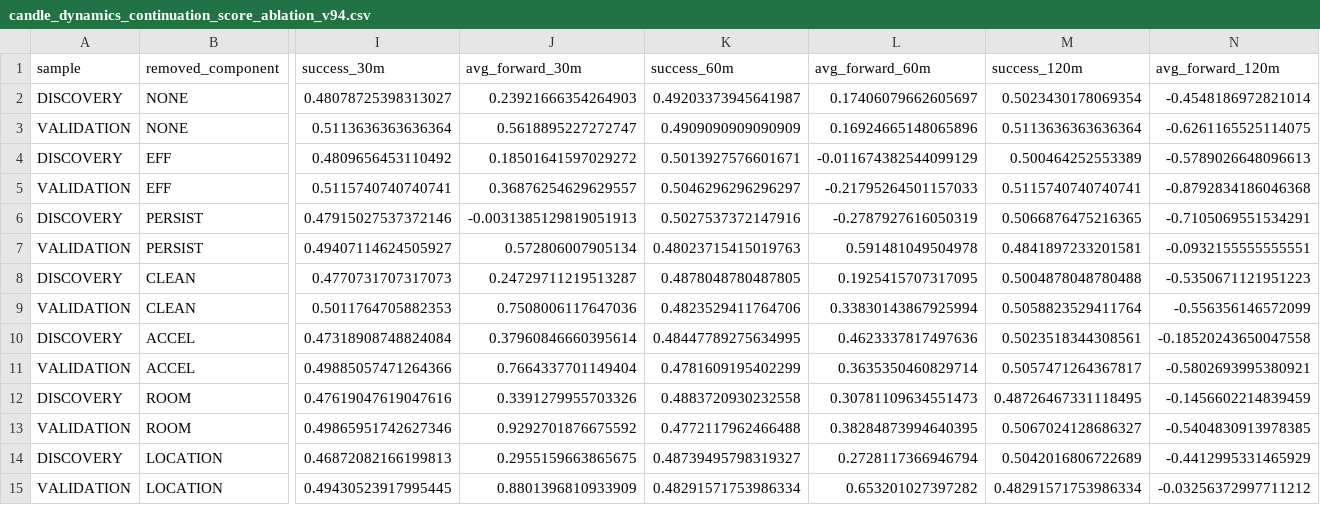
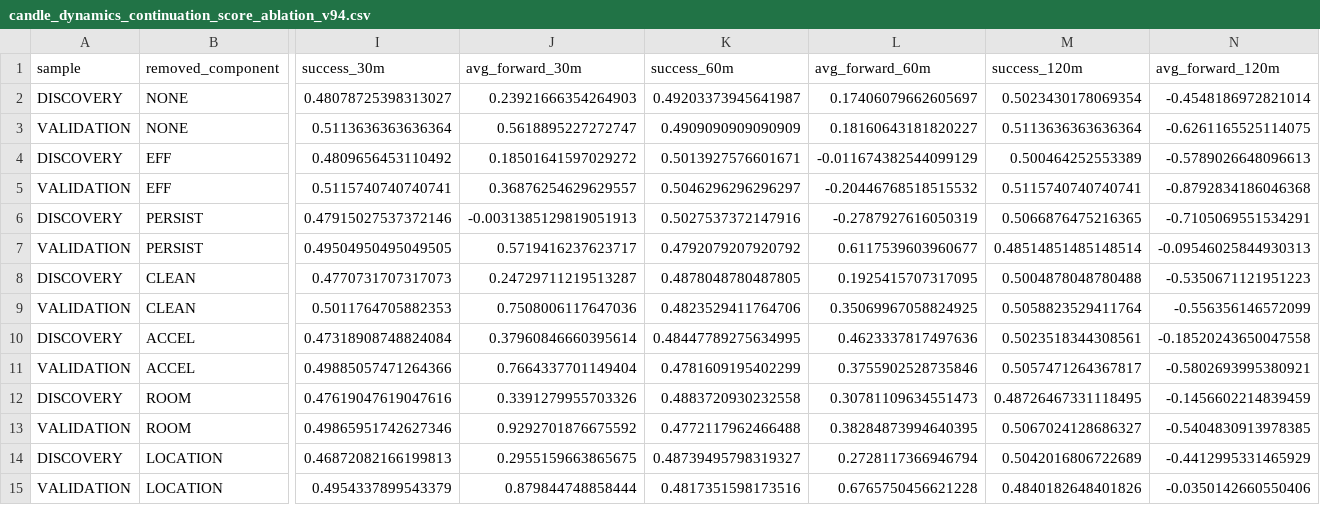
Before and after one commit to Hoso99/gold-forecast-dashboard, a CSV file: candle_dynamics_continuation_score_ablation_v94.csv, drawn as a sheet; only a part is shown, gaps mark what is left out; removed rows and columns are numbered as before the commit, all else as after; rows hold the shown columns only; the diff names each change by its address in the sheet, - before the commit and + after, or states it on an @@ line.

```diff
--- a/candle_dynamics_continuation_score_ablation_v94.csv
+++ b/candle_dynamics_continuation_score_ablation_v94.csv
-L3 (avg_forward_60m): 0.16924665148065896
+L3 (avg_forward_60m): 0.18160643181820227
-L5 (avg_forward_60m): -0.21795264501157033
+L5 (avg_forward_60m): -0.20446768518515532
-row 7: VALIDATION | PERSIST | 0.49407114624505927 | 0.572806007905134 | 0.48023715415019763 | 0.591481049504978 | 0.4841897233201581 | -0.0932155555555551
+row 7: VALIDATION | PERSIST | 0.49504950495049505 | 0.5719416237623717 | 0.4792079207920792 | 0.6117539603960677 | 0.48514851485148514 | -0.09546025844930313
-L9 (avg_forward_60m): 0.33830143867925994
+L9 (avg_forward_60m): 0.35069967058824925
-L11 (avg_forward_60m): 0.3635350460829714
+L11 (avg_forward_60m): 0.3755902528735846
-row 15: VALIDATION | LOCATION | 0.49430523917995445 | 0.8801396810933909 | 0.48291571753986334 | 0.653201027397282 | 0.48291571753986334 | -0.03256372997711212
+row 15: VALIDATION | LOCATION | 0.4954337899543379 | 0.879844748858444 | 0.4817351598173516 | 0.6765750456621228 | 0.4840182648401826 | -0.0350142660550406
```
Also changed, not shown: candle_dynamics_intracandle_summary_v94.csv, candle_dynamics_multifactor_search_v94.csv, 20 other files.
